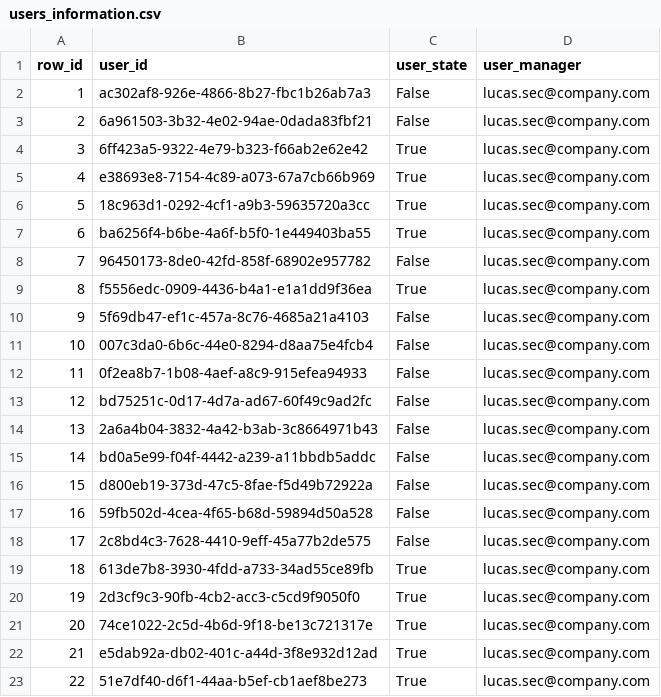
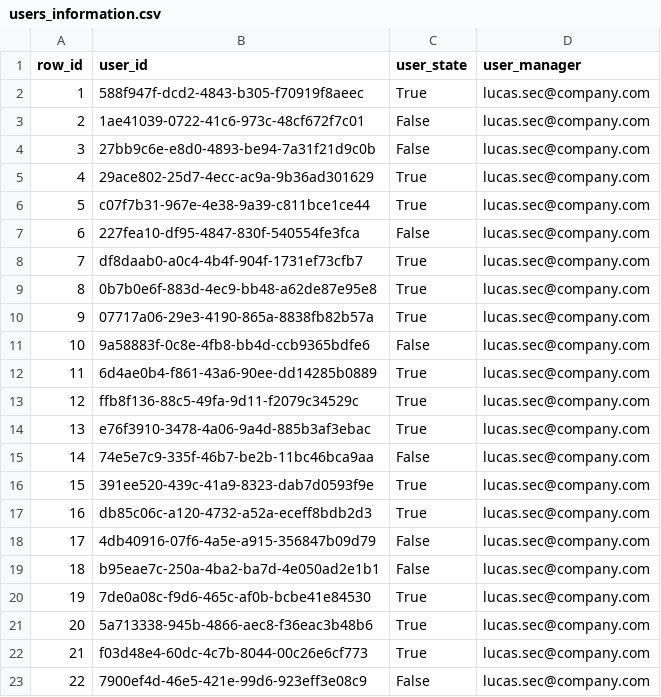
Before and after one commit to yvesromeiro/AlertClassificationDemo, a CSV file: data/input/users_information.csv, drawn as a sheet; only a part is shown; the diff covers the shown part only.

```diff
--- a/data/input/users_information.csv
+++ b/data/input/users_information.csv
@@ -1,23 +1,23 @@
 row_id,user_id,user_state,user_manager
-1,ac302af8-926e-4866-8b27-fbc1b26ab7a3,False,lucas.sec@company.com
-2,6a961503-3b32-4e02-94ae-0dada83fbf21,False,lucas.sec@company.com
-3,6ff423a5-9322-4e79-b323-f66ab2e62e42,True,lucas.sec@company.com
-4,e38693e8-7154-4c89-a073-67a7cb66b969,True,lucas.sec@company.com
-5,18c963d1-0292-4cf1-a9b3-59635720a3cc,True,lucas.sec@company.com
-6,ba6256f4-b6be-4a6f-b5f0-1e449403ba55,True,lucas.sec@company.com
-7,96450173-8de0-42fd-858f-68902e957782,False,lucas.sec@company.com
-8,f5556edc-0909-4436-b4a1-e1a1dd9f36ea,True,lucas.sec@company.com
-9,5f69db47-ef1c-457a-8c76-4685a21a4103,False,lucas.sec@company.com
-10,007c3da0-6b6c-44e0-8294-d8aa75e4fcb4,False,lucas.sec@company.com
-11,0f2ea8b7-1b08-4aef-a8c9-915efea94933,False,lucas.sec@company.com
-12,bd75251c-0d17-4d7a-ad67-60f49c9ad2fc,False,lucas.sec@company.com
-13,2a6a4b04-3832-4a42-b3ab-3c8664971b43,False,lucas.sec@company.com
-14,bd0a5e99-f04f-4442-a239-a11bbdb5addc,False,lucas.sec@company.com
-15,d800eb19-373d-47c5-8fae-f5d49b72922a,False,lucas.sec@company.com
-16,59fb502d-4cea-4f65-b68d-59894d50a528,False,lucas.sec@company.com
-17,2c8bd4c3-7628-4410-9eff-45a77b2de575,False,lucas.sec@company.com
-18,613de7b8-3930-4fdd-a733-34ad55ce89fb,True,lucas.sec@company.com
-19,2d3cf9c3-90fb-4cb2-acc3-c5cd9f9050f0,True,lucas.sec@company.com
-20,74ce1022-2c5d-4b6d-9f18-be13c721317e,True,lucas.sec@company.com
-21,e5dab92a-db02-401c-a44d-3f8e932d12ad,True,lucas.sec@company.com
-22,51e7df40-d6f1-44aa-b5ef-cb1aef8be273,True,lucas.sec@company.com
+1,588f947f-dcd2-4843-b305-f70919f8aeec,True,lucas.sec@company.com
+2,1ae41039-0722-41c6-973c-48cf672f7c01,False,lucas.sec@company.com
+3,27bb9c6e-e8d0-4893-be94-7a31f21d9c0b,False,lucas.sec@company.com
+4,29ace802-25d7-4ecc-ac9a-9b36ad301629,True,lucas.sec@company.com
+5,c07f7b31-967e-4e38-9a39-c811bce1ce44,True,lucas.sec@company.com
+6,227fea10-df95-4847-830f-540554fe3fca,False,lucas.sec@company.com
+7,df8daab0-a0c4-4b4f-904f-1731ef73cfb7,True,lucas.sec@company.com
+8,0b7b0e6f-883d-4ec9-bb48-a62de87e95e8,True,lucas.sec@company.com
+9,07717a06-29e3-4190-865a-8838fb82b57a,True,lucas.sec@company.com
+10,9a58883f-0c8e-4fb8-bb4d-ccb9365bdfe6,False,lucas.sec@company.com
+11,6d4ae0b4-f861-43a6-90ee-dd14285b0889,True,lucas.sec@company.com
+12,ffb8f136-88c5-49fa-9d11-f2079c34529c,True,lucas.sec@company.com
+13,e76f3910-3478-4a06-9a4d-885b3af3ebac,True,lucas.sec@company.com
+14,74e5e7c9-335f-46b7-be2b-11bc46bca9aa,False,lucas.sec@company.com
+15,391ee520-439c-41a9-8323-dab7d0593f9e,True,lucas.sec@company.com
+16,db85c06c-a120-4732-a52a-eceff8bdb2d3,True,lucas.sec@company.com
+17,4db40916-07f6-4a5e-a915-356847b09d79,False,lucas.sec@company.com
+18,b95eae7c-250a-4ba2-ba7d-4e050ad2e1b1,False,lucas.sec@company.com
+19,7de0a08c-f9d6-465c-af0b-bcbe41e84530,True,lucas.sec@company.com
+20,5a713338-945b-4866-aec8-f36eac3b48b6,True,lucas.sec@company.com
+21,f03d48e4-60dc-4c7b-8044-00c26e6cf773,True,lucas.sec@company.com
+22,7900ef4d-46e5-421e-99d6-923eff3e08c9,False,lucas.sec@company.com
```
Also changed, not shown: 90 edited cells elsewhere in this file, data/output/classification_database.csv, 2 other files.
